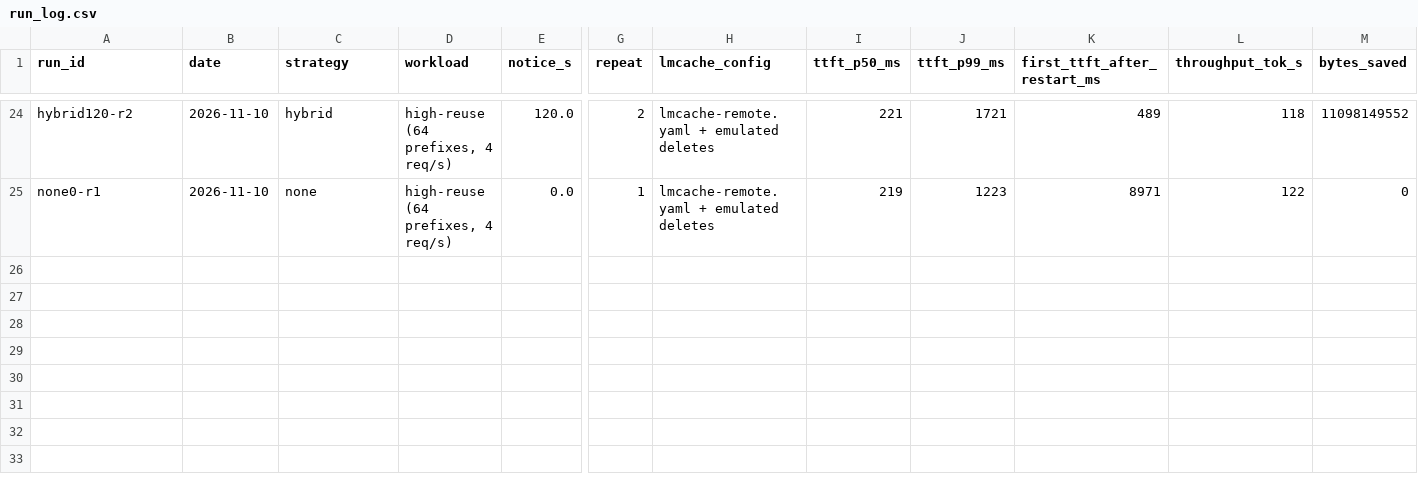
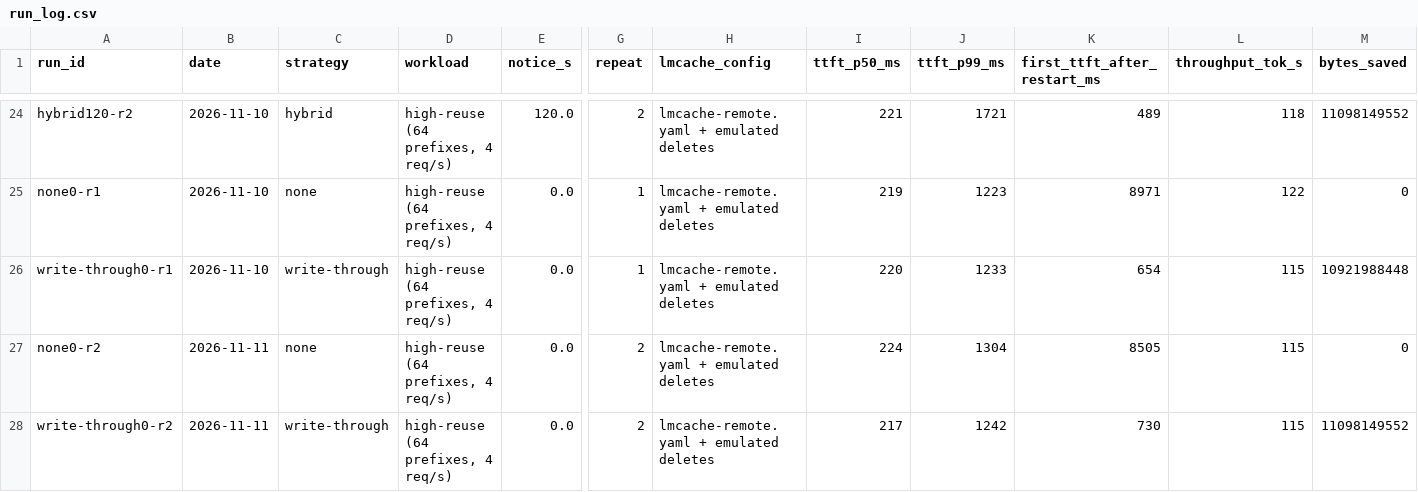
Before and after one commit to shawnt1790/Preemption-KV-cache-preservation, a CSV file: results/run_log.csv, drawn as a sheet; only a part is shown, gaps mark what is left out; rows hold the shown columns only; the diff covers the shown part only; the diff names each change by its address in the sheet, - before the commit and + after, or states it on an @@ line.

```diff
--- a/results/run_log.csv
+++ b/results/run_log.csv
+row 26: write-through0-r1 | 2026-11-10 | write-through | high-reuse (64 prefixes, 4 req/s) | 0.0 | 1 | lmcache-remote.yaml + emulated deletes | 220 | 1233 | 654 | 115 | 10921988448
+row 27: none0-r2 | 2026-11-11 | none | high-reuse (64 prefixes, 4 req/s) | 0.0 | 2 | lmcache-remote.yaml + emulated deletes | 224 | 1304 | 8505 | 115 | 0
+row 28: write-through0-r2 | 2026-11-11 | write-through | high-reuse (64 prefixes, 4 req/s) | 0.0 | 2 | lmcache-remote.yaml + emulated deletes | 217 | 1242 | 730 | 115 | 11098149552
```
Also changed, not shown: 2 added rows and 2 edited cells elsewhere in this file, results/midterm_preemption.csv, results/spend_log.csv, 27 other files.
